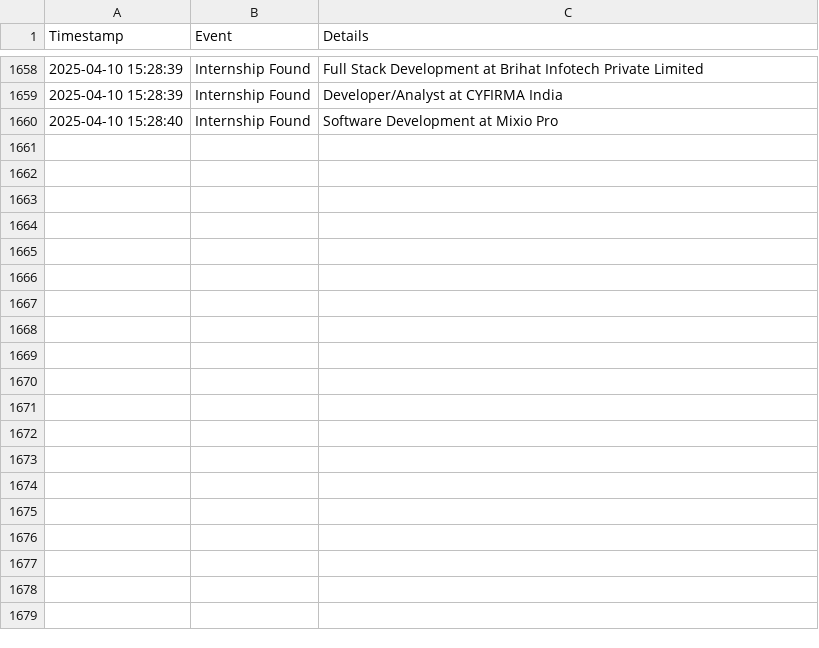
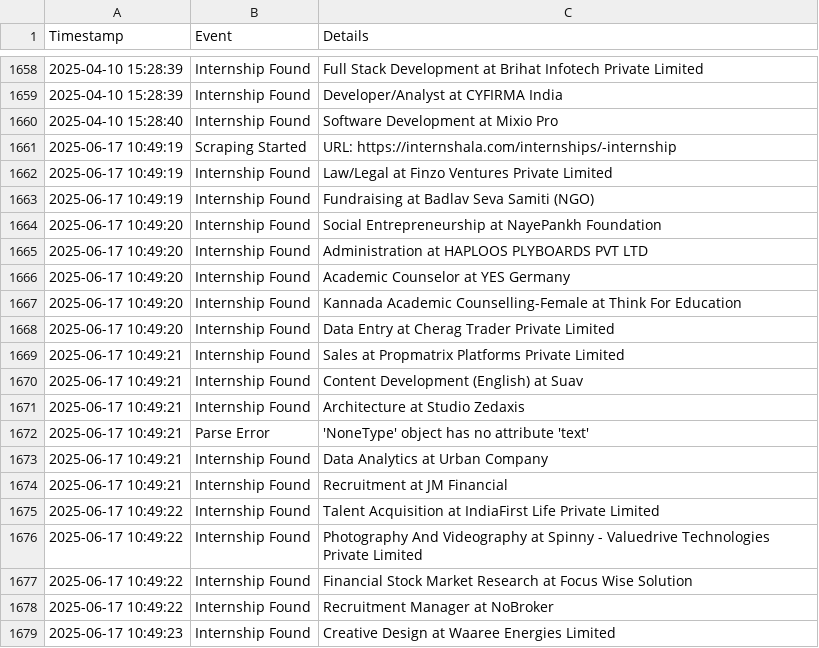
Before and after one commit to algo-aryan/resumate, a CSV file: backend/debug_log.csv, drawn as a sheet; only a part is shown, gaps mark what is left out; the diff covers the shown part only; the diff names each change by its address in the sheet, - before the commit and + after, or states it on an @@ line.

Commit message:
Fixed errors

```diff
--- a/backend/debug_log.csv
+++ b/backend/debug_log.csv
+row 1661: 2025-06-17 10:49:19 | Scraping Started | URL: https://internshala.com/internships/-internship
+row 1662: 2025-06-17 10:49:19 | Internship Found | Law/Legal at Finzo Ventures Private Limited
+row 1663: 2025-06-17 10:49:19 | Internship Found | Fundraising at Badlav Seva Samiti (NGO)
+row 1664: 2025-06-17 10:49:20 | Internship Found | Social Entrepreneurship at NayePankh Foundation
+row 1665: 2025-06-17 10:49:20 | Internship Found | Administration at HAPLOOS PLYBOARDS PVT LTD
+row 1666: 2025-06-17 10:49:20 | Internship Found | Academic Counselor at YES Germany
+row 1667: 2025-06-17 10:49:20 | Internship Found | Kannada Academic Counselling-Female at Think For Education
+row 1668: 2025-06-17 10:49:20 | Internship Found | Data Entry at Cherag Trader Private Limited
+row 1669: 2025-06-17 10:49:21 | Internship Found | Sales at Propmatrix Platforms Private Limited
+row 1670: 2025-06-17 10:49:21 | Internship Found | Content Development (English) at Suav
+row 1671: 2025-06-17 10:49:21 | Internship Found | Architecture at Studio Zedaxis
+row 1672: 2025-06-17 10:49:21 | Parse Error | 'NoneType' object has no attribute 'text'
+row 1673: 2025-06-17 10:49:21 | Internship Found | Data Analytics at Urban Company
+row 1674: 2025-06-17 10:49:21 | Internship Found | Recruitment at JM Financial
+row 1675: 2025-06-17 10:49:22 | Internship Found | Talent Acquisition at IndiaFirst Life Private Limited
+row 1676: 2025-06-17 10:49:22 | Internship Found | Photography And Videography at Spinny - Valuedrive Technologies Private Limited
+row 1677: 2025-06-17 10:49:22 | Internship Found | Financial Stock Market Research at Focus Wise Solution
+row 1678: 2025-06-17 10:49:22 | Internship Found | Recruitment Manager at NoBroker
+row 1679: 2025-06-17 10:49:23 | Internship Found | Creative Design at Waaree Energies Limited
```
Also changed, not shown: 33 added rows elsewhere in this file, 5 other files.
